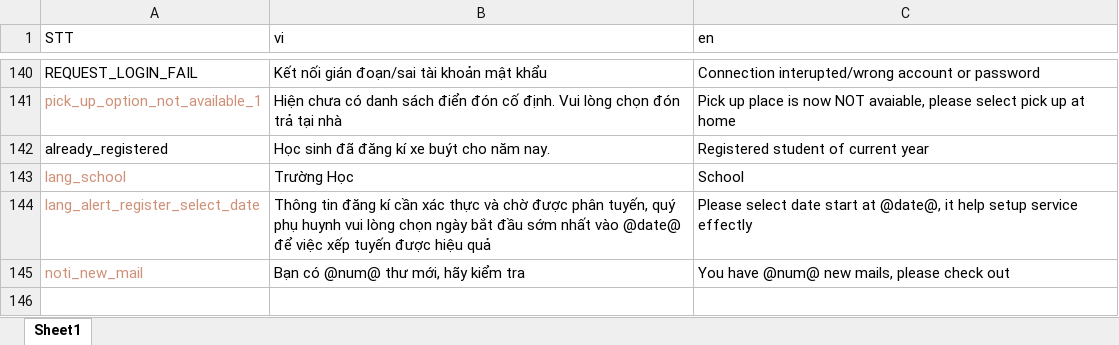
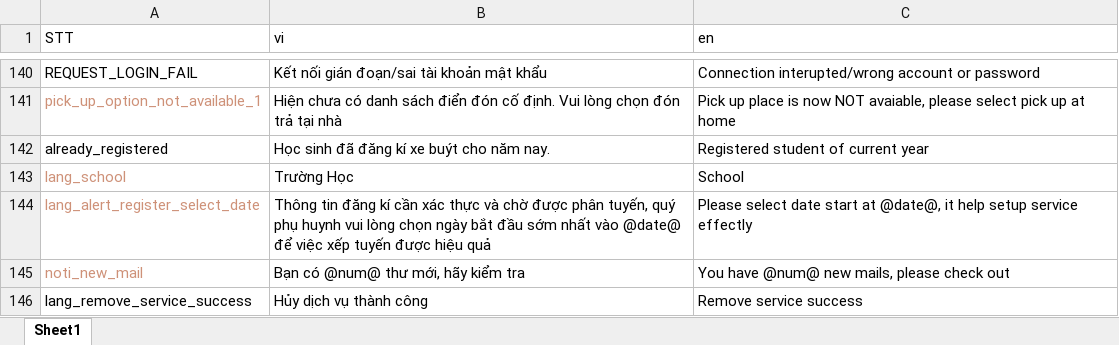
Before and after one commit to doannd1997/RN, an Excel workbook: tools/localize/localize.xlsx, sheet Sheet1, drawn as a sheet; only a part is shown, gaps mark what is left out; values as stored, in another font and other column widths than the file's, no borders; the diff names each change by its address in the sheet, - before the commit and + after, or states it on an @@ line.

Commit message:
remove service update service

```diff
--- a/tools/localize/localize.xlsx (sheet Sheet1)
+++ b/tools/localize/localize.xlsx (sheet Sheet1)
+row 146: lang_remove_service_success | Hủy dịch vụ thành công | Remove service success
```
Also changed, not shown: 8 other files.
